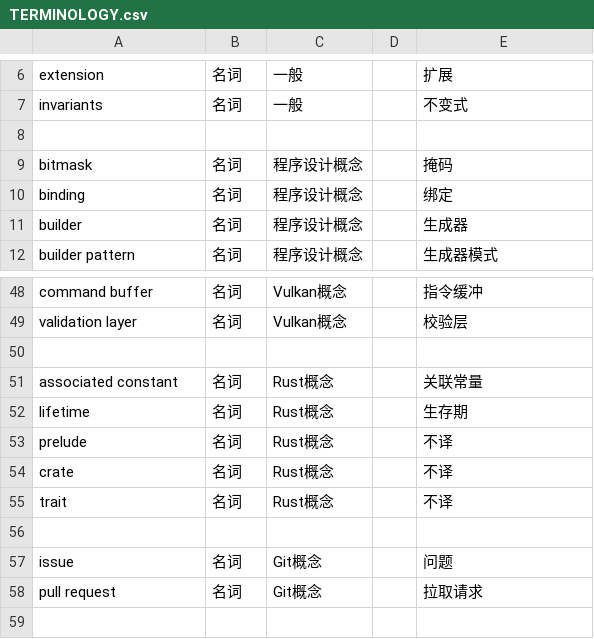
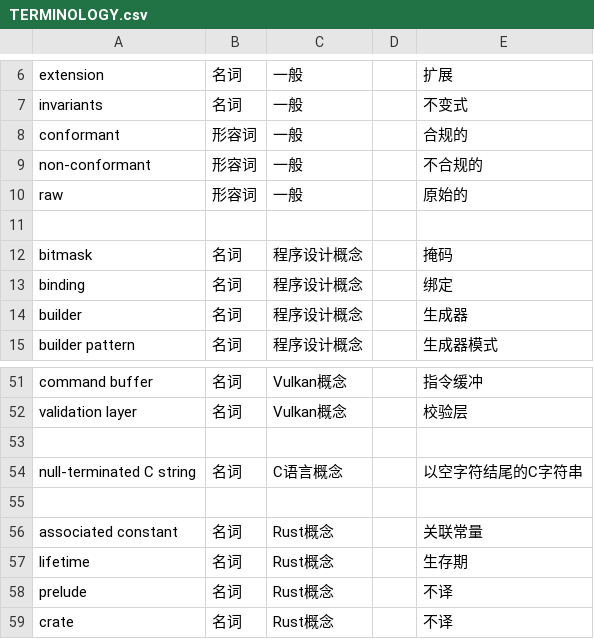
Before and after one commit to chuigda/Vulkan-Tutorial-Rust-CN, a CSV file: TERMINOLOGY.csv, drawn as a sheet; only a part is shown, gaps mark what is left out; the shorter side is filled out with more unchanged rows; the diff names each change by its address in the sheet, - before the commit and + after, or states it on an @@ line.

```diff
--- a/TERMINOLOGY.csv
+++ b/TERMINOLOGY.csv
+row 8: conformant | 形容词 | 一般 |  | 合规的
+row 9: non-conformant | 形容词 | 一般 |  | 不合规的
+row 10: raw | 形容词 | 一般 |  | 原始的
+row 53: (empty)
+row 54: null-terminated C string | 名词 | C语言概念 |  | 以空字符结尾的C字符串
```
Also changed, not shown: 3 other files.
